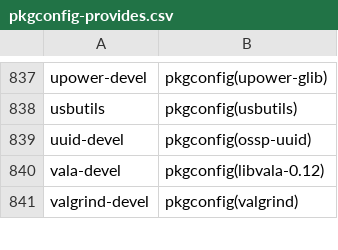
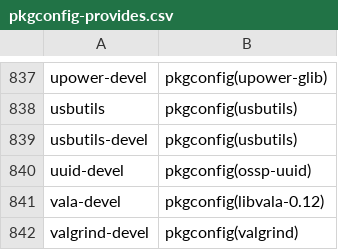
Before and after one commit to mer-tools/spectacle, a CSV file: data/pkgconfig-provides.csv, drawn as a sheet; only a part is shown, gaps mark what is left out; the diff names each change by its address in the sheet, - before the commit and + after, or states it on an @@ line.

Commit message:
In mer usbutils-devel package was introduced to reduce the footprint.

```diff
--- a/data/pkgconfig-provides.csv
+++ b/data/pkgconfig-provides.csv
+row 839: usbutils-devel | pkgconfig(usbutils)
```
